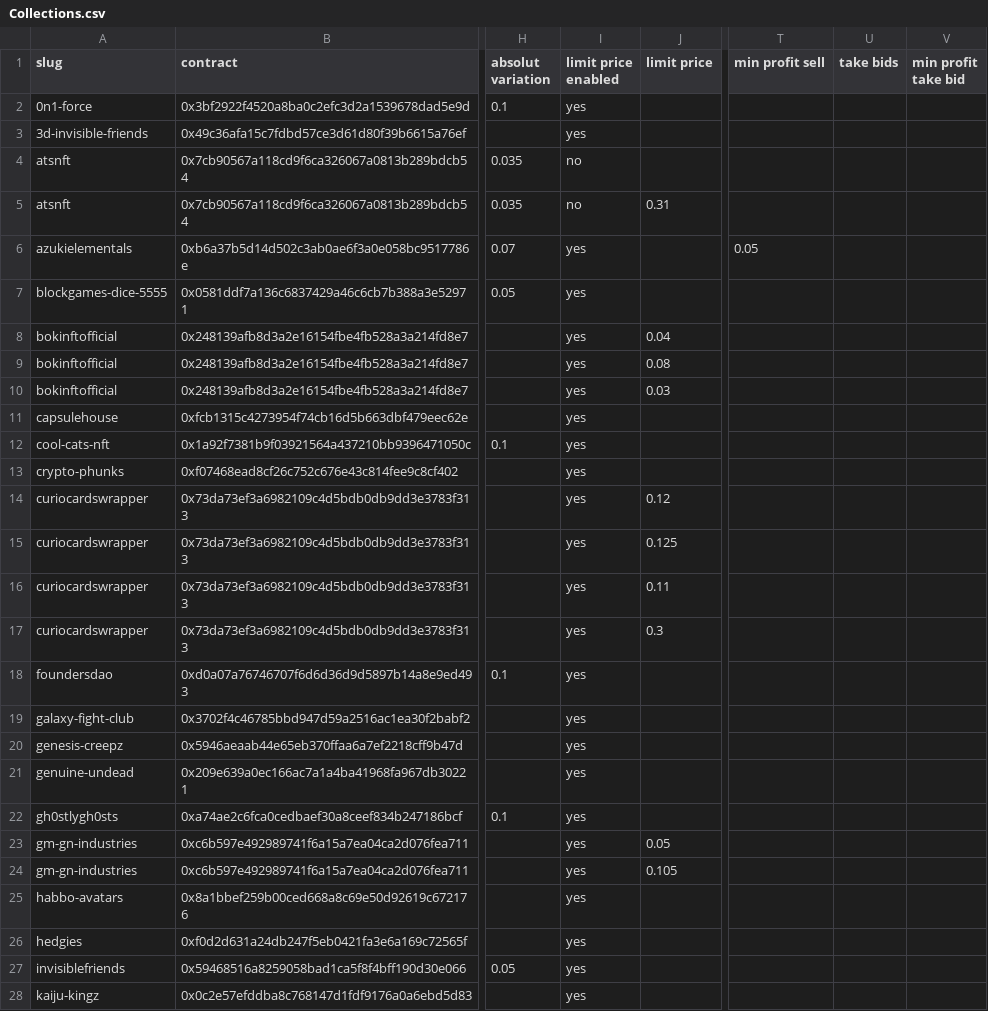
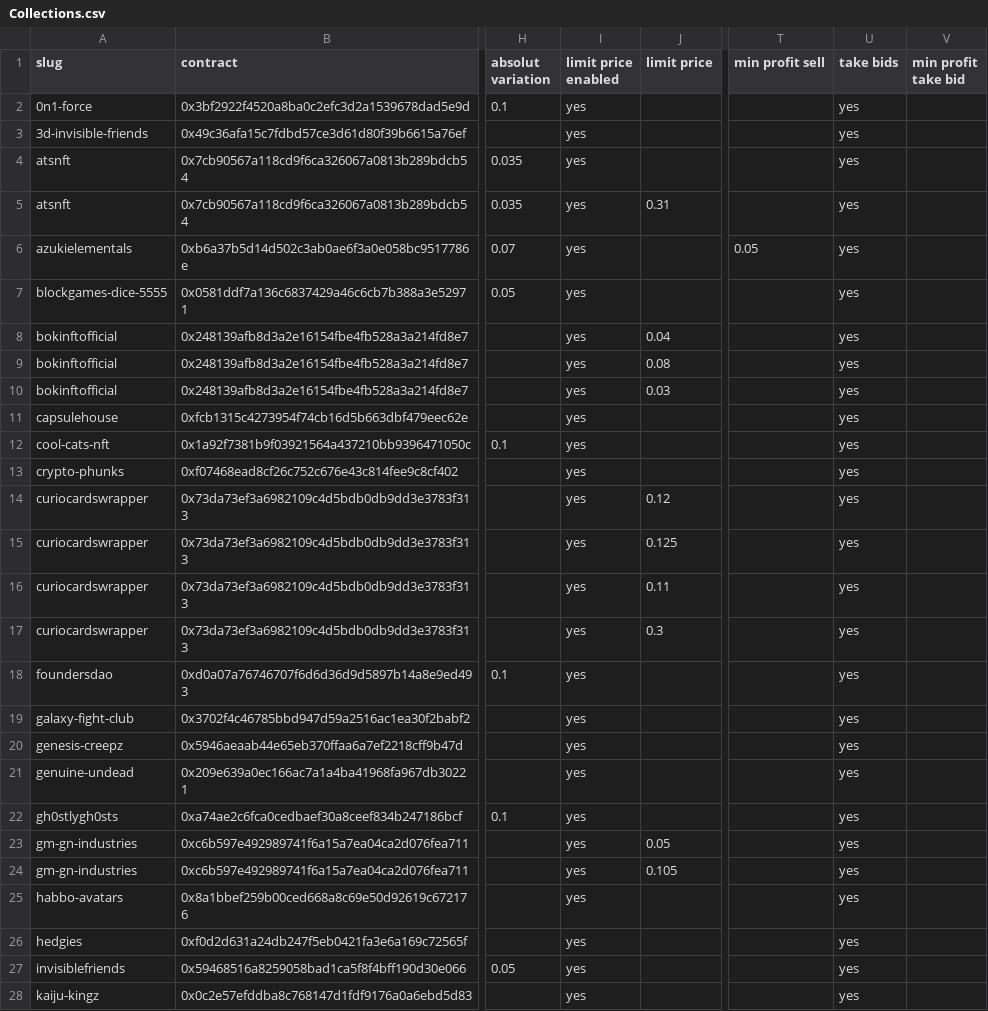
Before and after one commit to johnydev23/Opensea_automated_actions, a CSV file: Collections.csv, drawn as a sheet; only a part is shown, gaps mark what is left out; the diff covers the shown part only; the diff names each change by its address in the sheet, - before the commit and + after, or states it on an @@ line.

```diff
--- a/Collections.csv
+++ b/Collections.csv
-U2:U28 (take bids): (empty)
+U2:U28 (take bids): yes
-I4:I5 (limit price enabled): no
+I4:I5 (limit price enabled): yes
```
Also changed, not shown: 57 edited cells elsewhere in this file.
